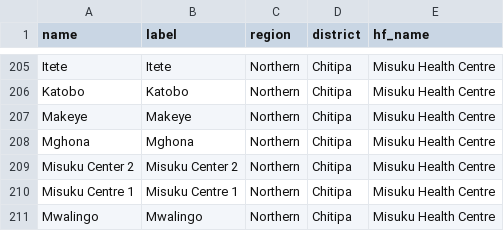
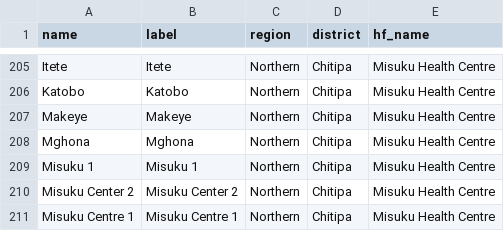
Before and after one commit to shinobi-hunter/kobo-media, a CSV file: village_configuration/catchment_areas.csv, drawn as a sheet; only a part is shown, gaps mark what is left out; the shorter side is filled out with more unchanged rows.

Commit message:
Sync Sorted Media

```diff
--- a/village_configuration/catchment_areas.csv
+++ b/village_configuration/catchment_areas.csv
@@ -208,2 +208,3 @@
 "Mghona","Mghona","Northern","Chitipa","Misuku Health Centre"
+"Misuku 1","Misuku 1","Northern","Chitipa","Misuku Health Centre"
 "Misuku Center 2","Misuku Center 2","Northern","Chitipa","Misuku Health Centre"
```
